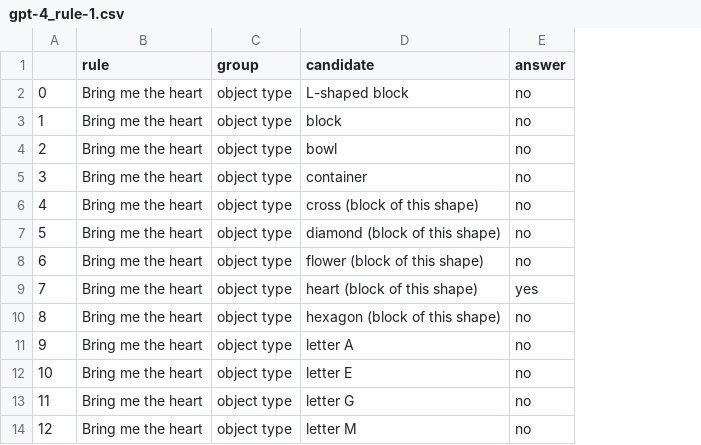
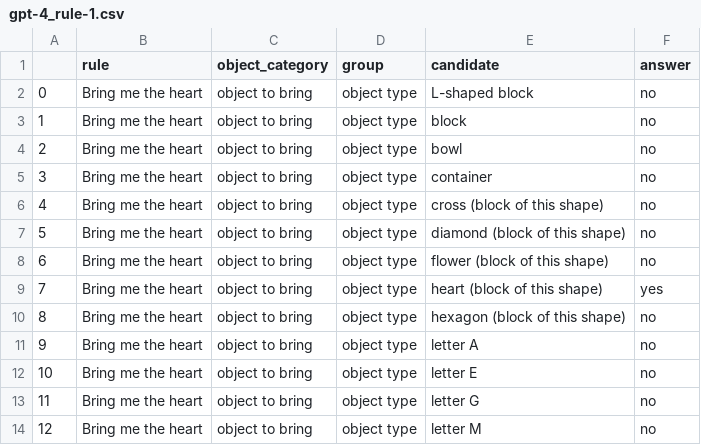
Before and after one commit to andipeng/align-lang, a CSV file: lm_experiments/results/gpt-4_rule-1.csv, drawn as a sheet; only a part is shown; the diff names each change by its address in the sheet, - before the commit and + after, or states it on an @@ line.

```diff
--- a/lm_experiments/results/gpt-4_rule-1.csv
+++ b/lm_experiments/results/gpt-4_rule-1.csv
+column C (object_category), rows 2-14: all object to bring
```
Also changed, not shown: lm_experiments/results/gpt-4_rule-0.csv, lm_experiments/results/gpt-4_rule-2.csv, 29 other files.
